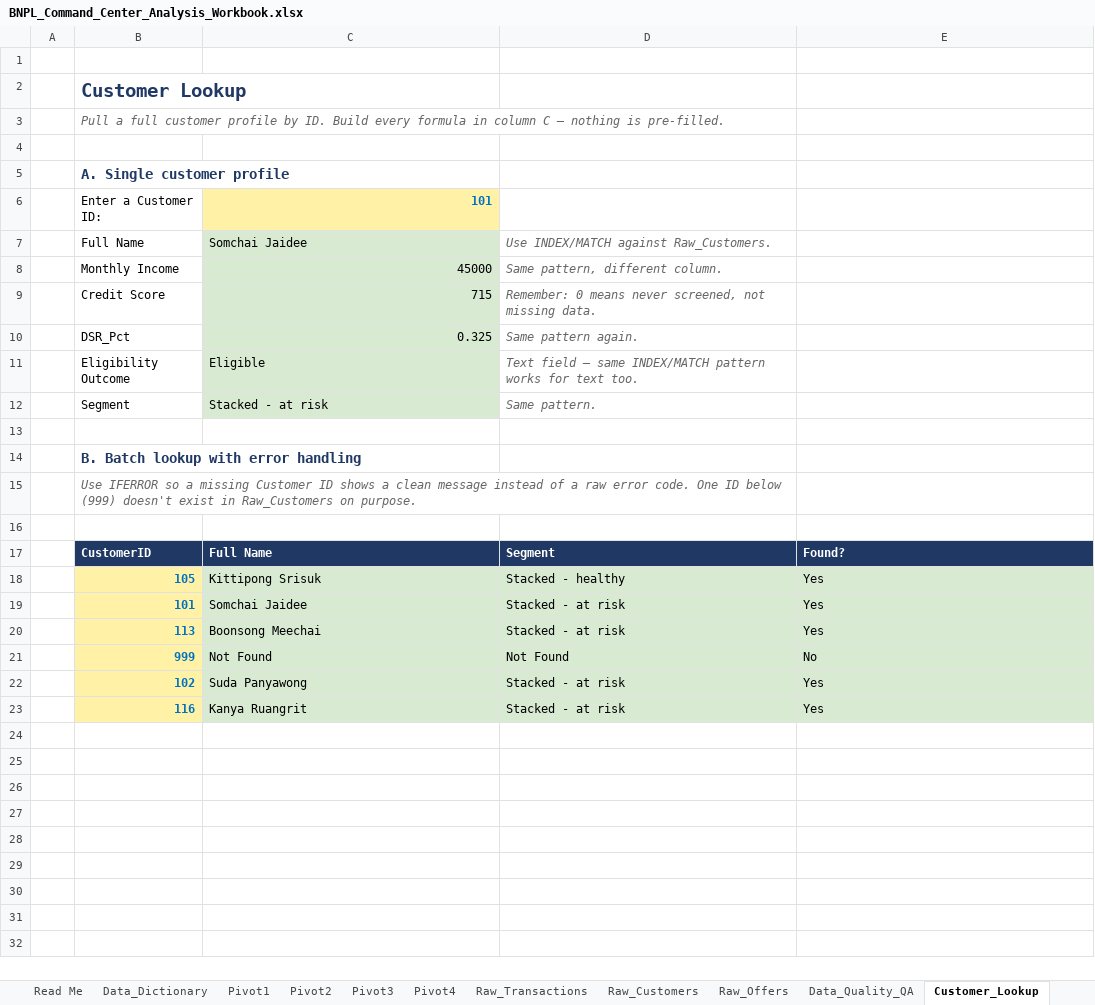
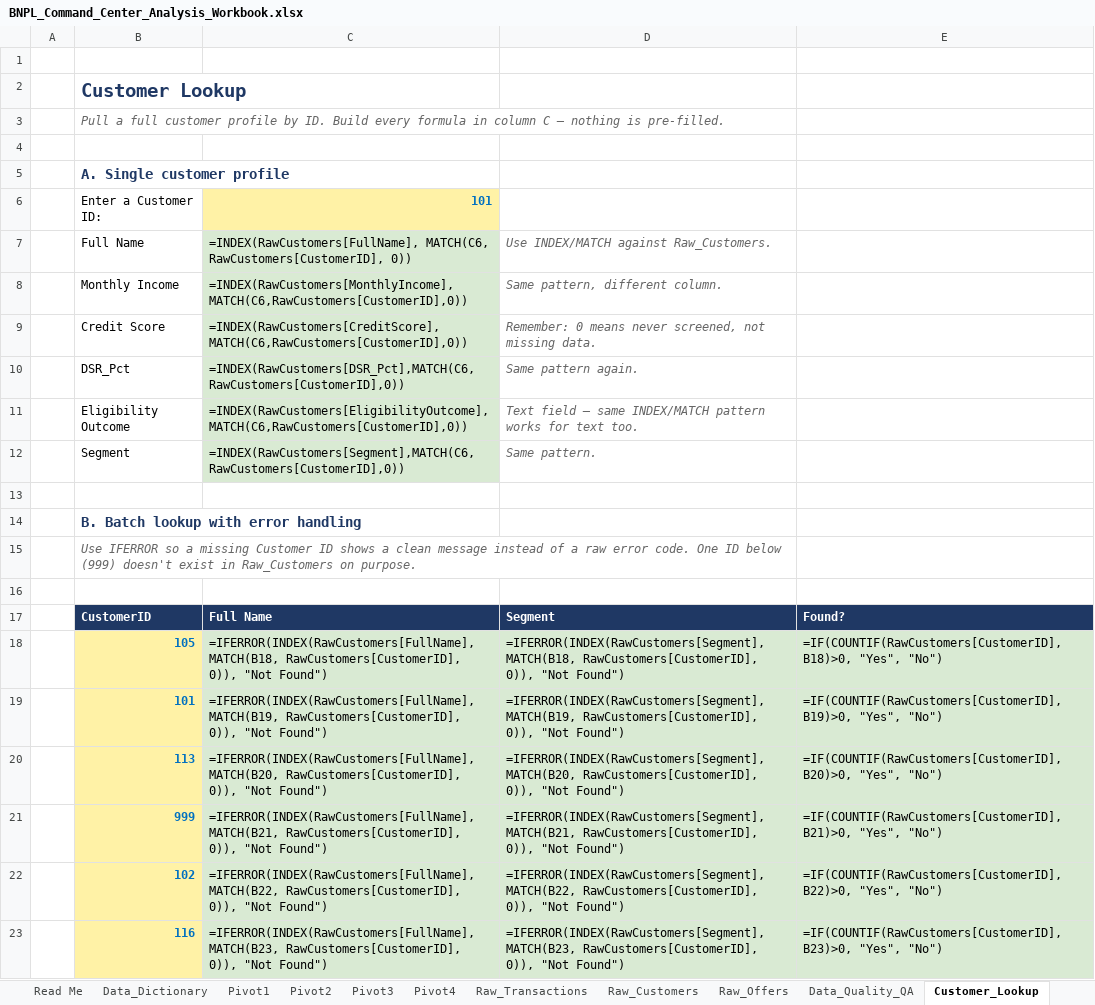
Before and after one commit to TankhunLuengchaicharn/bnpl-command-center, an Excel workbook: 04_Excel/BNPL_Command_Center_Analysis_Workbook.xlsx, sheet Customer_Lookup, drawn as a sheet; values as stored, in another font and other column widths than the file's, no borders; formulas without a stored value are shown as written; the diff names each change by its address in the sheet, - before the commit and + after, or states it on an @@ line.

```diff
--- a/04_Excel/BNPL_Command_Center_Analysis_Workbook.xlsx (sheet Customer_Lookup)
+++ b/04_Excel/BNPL_Command_Center_Analysis_Workbook.xlsx (sheet Customer_Lookup)
-C7: Somchai Jaidee
+C7: =INDEX(RawCustomers[FullName], MATCH(C6, RawCustomers[CustomerID], 0))
-C8: 45000
+C8: =INDEX(RawCustomers[MonthlyIncome],MATCH(C6,RawCustomers[CustomerID],0))
-C9: 715
+C9: =INDEX(RawCustomers[CreditScore],MATCH(C6,RawCustomers[CustomerID],0))
-C10: 0.325
+C10: =INDEX(RawCustomers[DSR_Pct],MATCH(C6,RawCustomers[CustomerID],0))
-C11: Eligible
+C11: =INDEX(RawCustomers[EligibilityOutcome],MATCH(C6,RawCustomers[CustomerID],0))
-C12: Stacked - at risk
+C12: =INDEX(RawCustomers[Segment],MATCH(C6,RawCustomers[CustomerID],0))
-C18: Kittipong Srisuk
+C18: =IFERROR(INDEX(RawCustomers[FullName], MATCH(B18, RawCustomers[CustomerID], 0)), "Not Found")
-D18: Stacked - healthy
+D18: =IFERROR(INDEX(RawCustomers[Segment], MATCH(B18, RawCustomers[CustomerID], 0)), "Not Found")
-E18: Yes
+E18: =IF(COUNTIF(RawCustomers[CustomerID], B18)>0, "Yes", "No")
-C19: Somchai Jaidee
+C19: =IFERROR(INDEX(RawCustomers[FullName], MATCH(B19, RawCustomers[CustomerID], 0)), "Not Found")
-D19: Stacked - at risk
+D19: =IFERROR(INDEX(RawCustomers[Segment], MATCH(B19, RawCustomers[CustomerID], 0)), "Not Found")
-E19: Yes
+E19: =IF(COUNTIF(RawCustomers[CustomerID], B19)>0, "Yes", "No")
-C20: Boonsong Meechai
+C20: =IFERROR(INDEX(RawCustomers[FullName], MATCH(B20, RawCustomers[CustomerID], 0)), "Not Found")
-D20: Stacked - at risk
+D20: =IFERROR(INDEX(RawCustomers[Segment], MATCH(B20, RawCustomers[CustomerID], 0)), "Not Found")
-E20: Yes
+E20: =IF(COUNTIF(RawCustomers[CustomerID], B20)>0, "Yes", "No")
-C21: Not Found
+C21: =IFERROR(INDEX(RawCustomers[FullName], MATCH(B21, RawCustomers[CustomerID], 0)), "Not Found")
-D21: Not Found
+D21: =IFERROR(INDEX(RawCustomers[Segment], MATCH(B21, RawCustomers[CustomerID], 0)), "Not Found")
-E21: No
+E21: =IF(COUNTIF(RawCustomers[CustomerID], B21)>0, "Yes", "No")
-C22: Suda Panyawong
+C22: =IFERROR(INDEX(RawCustomers[FullName], MATCH(B22, RawCustomers[CustomerID], 0)), "Not Found")
-D22: Stacked - at risk
+D22: =IFERROR(INDEX(RawCustomers[Segment], MATCH(B22, RawCustomers[CustomerID], 0)), "Not Found")
-E22: Yes
+E22: =IF(COUNTIF(RawCustomers[CustomerID], B22)>0, "Yes", "No")
-C23: Kanya Ruangrit
+C23: =IFERROR(INDEX(RawCustomers[FullName], MATCH(B23, RawCustomers[CustomerID], 0)), "Not Found")
-D23: Stacked - at risk
+D23: =IFERROR(INDEX(RawCustomers[Segment], MATCH(B23, RawCustomers[CustomerID], 0)), "Not Found")
-E23: Yes
+E23: =IF(COUNTIF(RawCustomers[CustomerID], B23)>0, "Yes", "No")
```
Also changed, not shown: sheet Revenue_Model, sheet Raw_Transactions, sheet Data_Quality_QA, sheet Conversion_Funnel, sheet Key_Insights, 2 other files.
